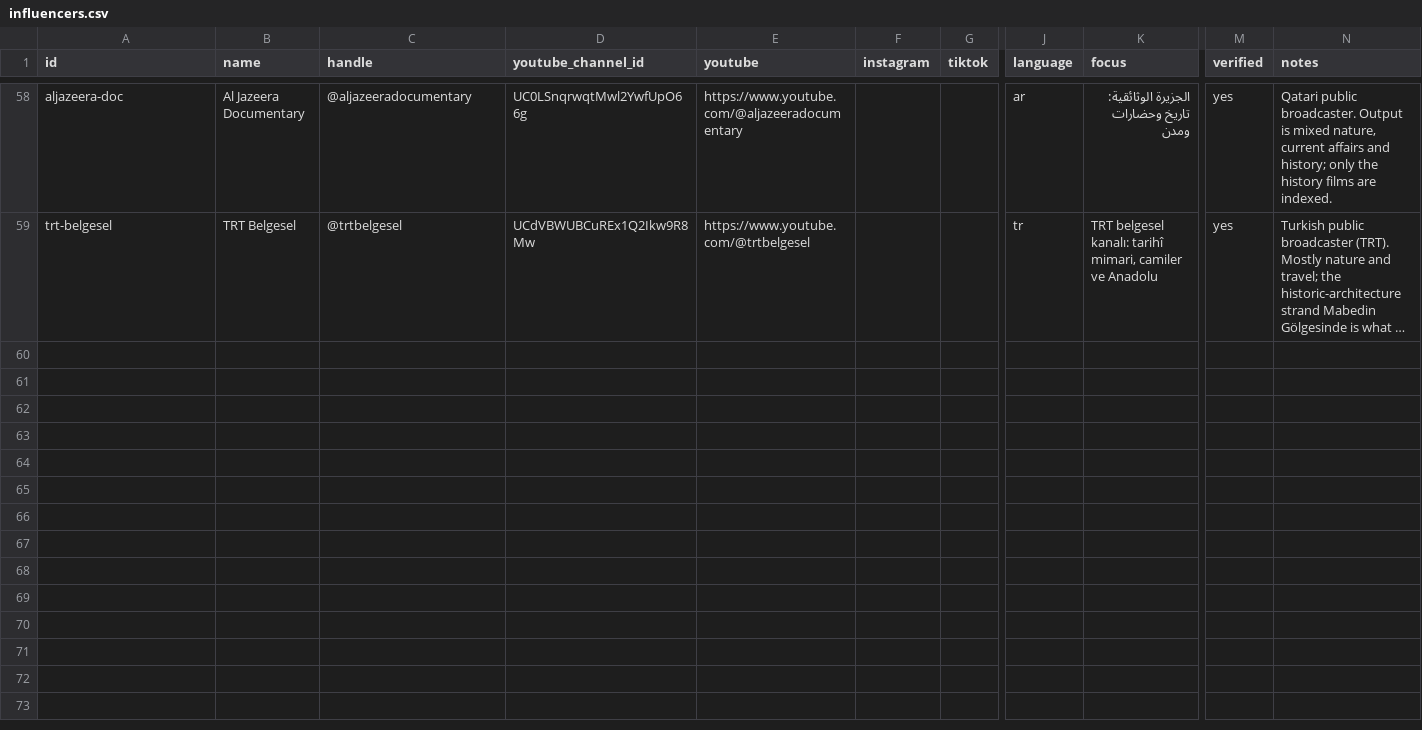
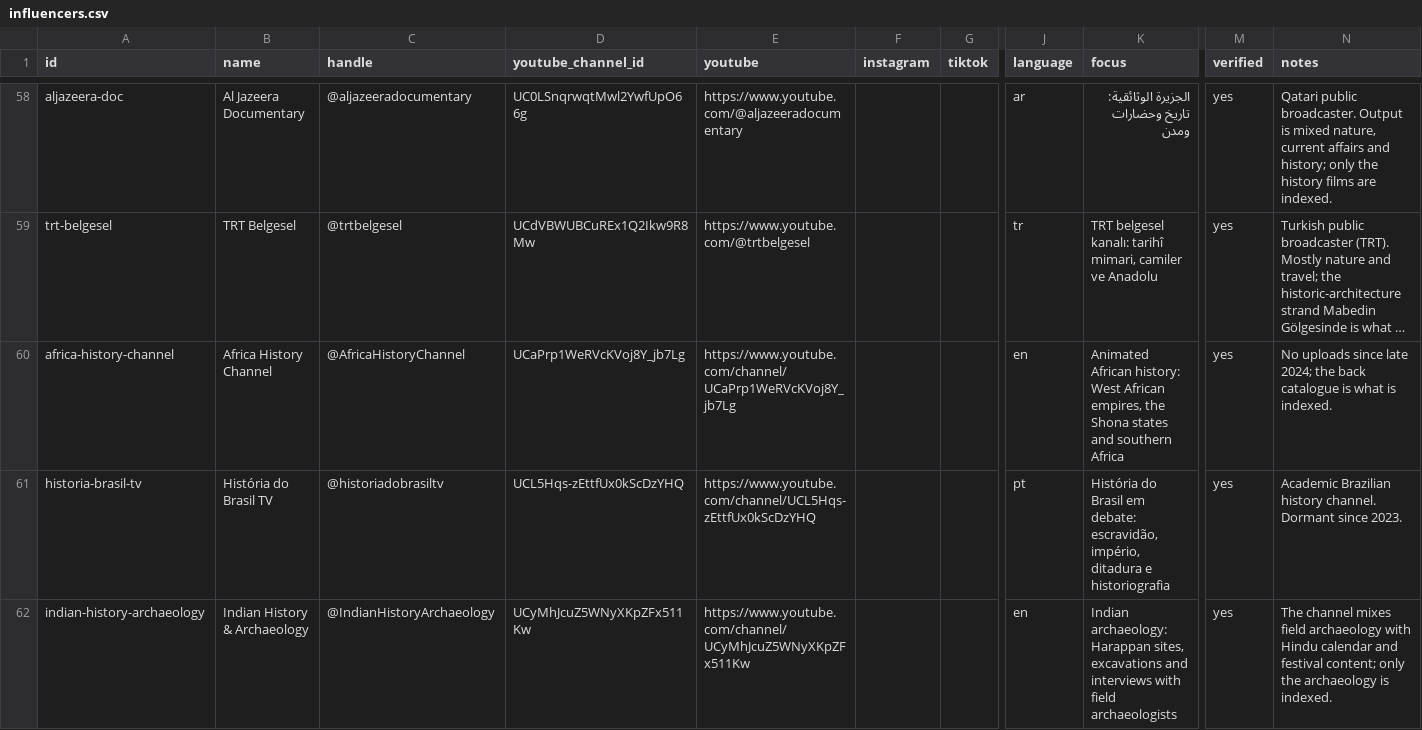
Before and after one commit to openhistorymap/creators, a CSV file: data/influencers.csv, drawn as a sheet; only a part is shown, gaps mark what is left out; long unchanged cells end in …; rows hold the shown columns only; the diff names each change by its address in the sheet, - before the commit and + after, or states it on an @@ line.

```diff
--- a/data/influencers.csv
+++ b/data/influencers.csv
+row 60: africa-history-channel | Africa History Channel | @AfricaHistoryChannel | UCaPrp1WeRVcKVoj8Y_jb7Lg | https://www.youtube.com/channel/UCaPrp1WeRVcKVoj8Y_jb7Lg |  |  | en | Animated African history: West African empires, the Shona states and southern Africa | yes | No uploads since late 2024; the back catalogue is what is indexed.
+row 61: historia-brasil-tv | História do Brasil TV | @historiadobrasiltv | UCL5Hqs-zEttfUx0kScDzYHQ | https://www.youtube.com/channel/UCL5Hqs-zEttfUx0kScDzYHQ |  |  | pt | História do Brasil em debate: escravidão, império, ditadura e historiografia | yes | Academic Brazilian history channel. Dormant since 2023.
+row 62: indian-history-archaeology | Indian History & Archaeology | @IndianHistoryArchaeology | UCyMhJcuZ5WNyXKpZFx511Kw | https://www.youtube.com/channel/UCyMhJcuZ5WNyXKpZFx511Kw |  |  | en | Indian archaeology: Harappan sites, excavations and interviews with field archaeologists | yes | The channel mixes field archaeology with Hindu calendar and festival content; only the archaeology is indexed.
```
Also changed, not shown: data/pending.csv, data/places.csv, 1 other file.
